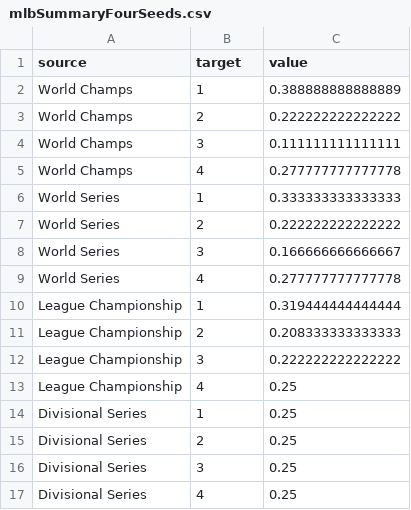
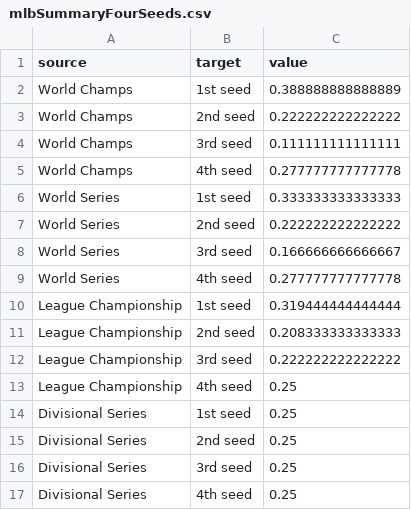
Before and after one commit to hlawitschka/hlawitschka.github.io, a CSV file: sports/mlbSummaryFourSeeds.csv, drawn as a sheet.

```diff
--- a/sports/mlbSummaryFourSeeds.csv
+++ b/sports/mlbSummaryFourSeeds.csv
@@ -1,17 +1,17 @@
 "source","target","value"
-"World Champs","1",0.388888888888889
-"World Champs","2",0.222222222222222
-"World Champs","3",0.111111111111111
-"World Champs","4",0.277777777777778
-"World Series","1",0.333333333333333
-"World Series","2",0.222222222222222
-"World Series","3",0.166666666666667
-"World Series","4",0.277777777777778
-"League Championship","1",0.319444444444444
-"League Championship","2",0.208333333333333
-"League Championship","3",0.222222222222222
-"League Championship","4",0.25
-"Divisional Series","1",0.25
-"Divisional Series","2",0.25
-"Divisional Series","3",0.25
-"Divisional Series","4",0.25
+"World Champs","1st seed",0.388888888888889
+"World Champs","2nd seed",0.222222222222222
+"World Champs","3rd seed",0.111111111111111
+"World Champs","4th seed",0.277777777777778
+"World Series","1st seed",0.333333333333333
+"World Series","2nd seed",0.222222222222222
+"World Series","3rd seed",0.166666666666667
+"World Series","4th seed",0.277777777777778
+"League Championship","1st seed",0.319444444444444
+"League Championship","2nd seed",0.208333333333333
+"League Championship","3rd seed",0.222222222222222
+"League Championship","4th seed",0.25
+"Divisional Series","1st seed",0.25
+"Divisional Series","2nd seed",0.25
+"Divisional Series","3rd seed",0.25
+"Divisional Series","4th seed",0.25
```
Also changed, not shown: sports/mlbSummaryFiveSeeds.csv, sports/mlbSummaryTwoSeeds.csv, 14 other files.
